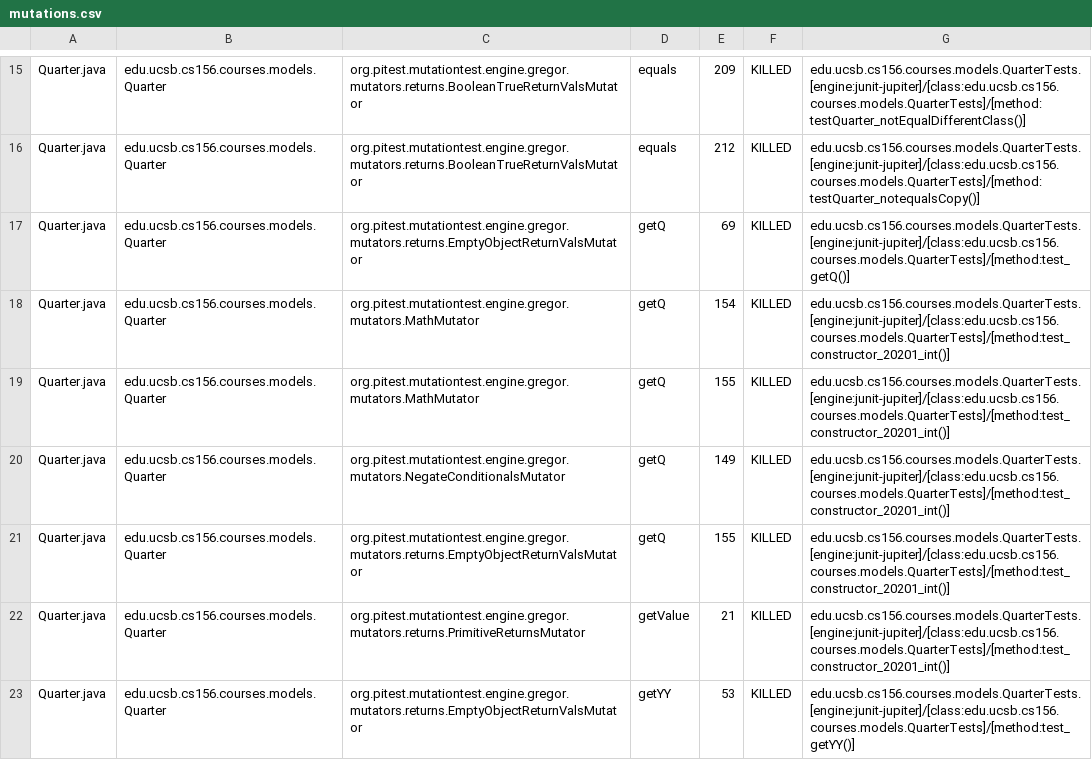
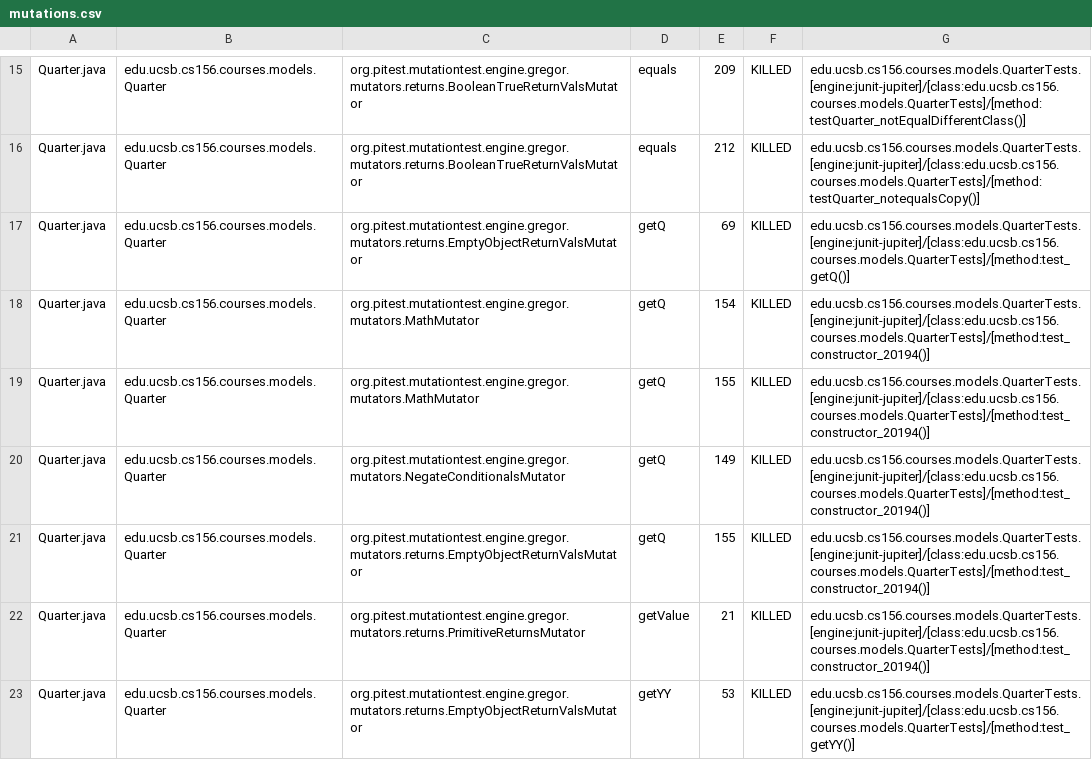
Before and after one commit to ucsb-cs156-w24/proj-courses-w24-5pm-1, a CSV file: prs/34/pitest/mutations.csv, drawn as a sheet; only a part is shown, gaps mark what is left out; the diff covers the shown part only.

Commit message:
Deploying to gh-pages from @ ucsb-cs156-w24/proj-courses-w24-5pm-1@e471a58ef950d34010af82961ae23f75e05c13f5 🚀

```diff
--- a/prs/34/pitest/mutations.csv
+++ b/prs/34/pitest/mutations.csv
@@ -17,7 +17,7 @@ Quarter.java,edu.ucsb.cs156.courses.models.Quarter,org.pitest.mutationtest.engin
 Quarter.java,edu.ucsb.cs156.courses.models.Quarter,org.pitest.mutationtest.engine.gregor.mutators.returns.EmptyObjectReturnValsMutator,getQ,69,KILLED,edu.ucsb.cs156.courses.models.QuarterTests.[engine:junit-jupiter]/[class:edu.ucsb.cs156.courses.models.QuarterTests]/[method:test_getQ()]
-Quarter.java,edu.ucsb.cs156.courses.models.Quarter,org.pitest.mutationtest.engine.gregor.mutators.MathMutator,getQ,154,KILLED,edu.ucsb.cs156.courses.models.QuarterTests.[engine:junit-jupiter]/[class:edu.ucsb.cs156.courses.models.QuarterTests]/[method:test_constructor_20201_int()]
-Quarter.java,edu.ucsb.cs156.courses.models.Quarter,org.pitest.mutationtest.engine.gregor.mutators.MathMutator,getQ,155,KILLED,edu.ucsb.cs156.courses.models.QuarterTests.[engine:junit-jupiter]/[class:edu.ucsb.cs156.courses.models.QuarterTests]/[method:test_constructor_20201_int()]
-Quarter.java,edu.ucsb.cs156.courses.models.Quarter,org.pitest.mutationtest.engine.gregor.mutators.NegateConditionalsMutator,getQ,149,KILLED,edu.ucsb.cs156.courses.models.QuarterTests.[engine:junit-jupiter]/[class:edu.ucsb.cs156.courses.models.QuarterTests]/[method:test_constructor_20201_int()]
-Quarter.java,edu.ucsb.cs156.courses.models.Quarter,org.pitest.mutationtest.engine.gregor.mutators.returns.EmptyObjectReturnValsMutator,getQ,155,KILLED,edu.ucsb.cs156.courses.models.QuarterTests.[engine:junit-jupiter]/[class:edu.ucsb.cs156.courses.models.QuarterTests]/[method:test_constructor_20201_int()]
-Quarter.java,edu.ucsb.cs156.courses.models.Quarter,org.pitest.mutationtest.engine.gregor.mutators.returns.PrimitiveReturnsMutator,getValue,21,KILLED,edu.ucsb.cs156.courses.models.QuarterTests.[engine:junit-jupiter]/[class:edu.ucsb.cs156.courses.models.QuarterTests]/[method:test_constructor_20201_int()]
+Quarter.java,edu.ucsb.cs156.courses.models.Quarter,org.pitest.mutationtest.engine.gregor.mutators.MathMutator,getQ,154,KILLED,edu.ucsb.cs156.courses.models.QuarterTests.[engine:junit-jupiter]/[class:edu.ucsb.cs156.courses.models.QuarterTests]/[method:test_constructor_20194()]
+Quarter.java,edu.ucsb.cs156.courses.models.Quarter,org.pitest.mutationtest.engine.gregor.mutators.MathMutator,getQ,155,KILLED,edu.ucsb.cs156.courses.models.QuarterTests.[engine:junit-jupiter]/[class:edu.ucsb.cs156.courses.models.QuarterTests]/[method:test_constructor_20194()]
+Quarter.java,edu.ucsb.cs156.courses.models.Quarter,org.pitest.mutationtest.engine.gregor.mutators.NegateConditionalsMutator,getQ,149,KILLED,edu.ucsb.cs156.courses.models.QuarterTests.[engine:junit-jupiter]/[class:edu.ucsb.cs156.courses.models.QuarterTests]/[method:test_constructor_20194()]
+Quarter.java,edu.ucsb.cs156.courses.models.Quarter,org.pitest.mutationtest.engine.gregor.mutators.returns.EmptyObjectReturnValsMutator,getQ,155,KILLED,edu.ucsb.cs156.courses.models.QuarterTests.[engine:junit-jupiter]/[class:edu.ucsb.cs156.courses.models.QuarterTests]/[method:test_constructor_20194()]
+Quarter.java,edu.ucsb.cs156.courses.models.Quarter,org.pitest.mutationtest.engine.gregor.mutators.returns.PrimitiveReturnsMutator,getValue,21,KILLED,edu.ucsb.cs156.courses.models.QuarterTests.[engine:junit-jupiter]/[class:edu.ucsb.cs156.courses.models.QuarterTests]/[method:test_constructor_20194()]
 Quarter.java,edu.ucsb.cs156.courses.models.Quarter,org.pitest.mutationtest.engine.gregor.mutators.returns.EmptyObjectReturnValsMutator,getYY,53,KILLED,edu.ucsb.cs156.courses.models.QuarterTests.[engine:junit-jupiter]/[class:edu.ucsb.cs156.courses.models.QuarterTests]/[method:test_getYY()]
```
Also changed, not shown: 72 edited cells elsewhere in this file, 39 other files.
